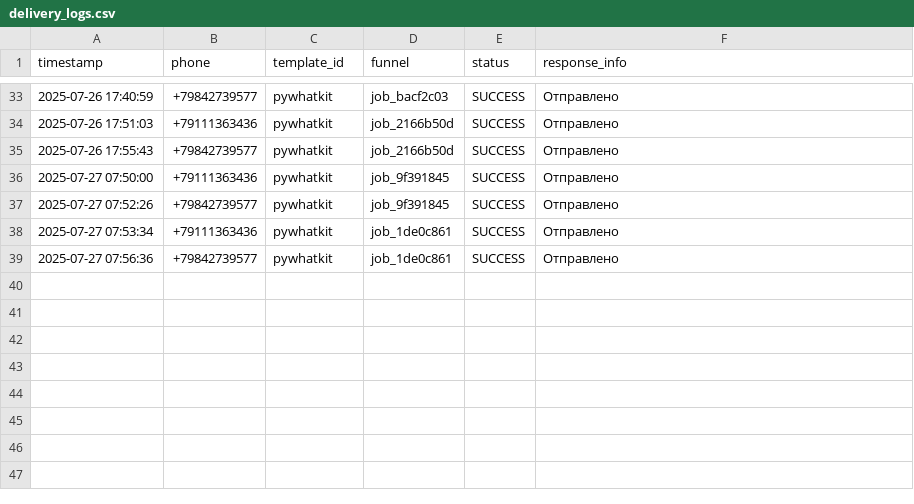
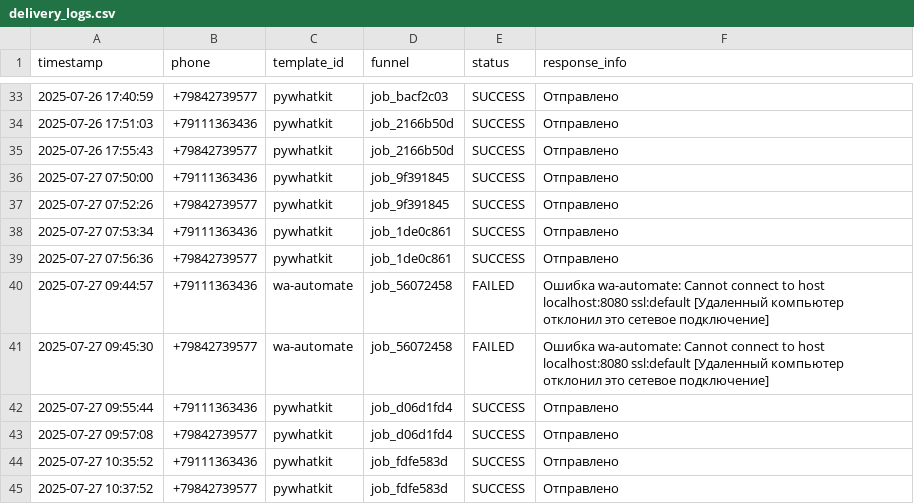
Before and after one commit to Bondio-Dev/Bobcofer, a CSV file: logs/delivery_logs.csv, drawn as a sheet; only a part is shown, gaps mark what is left out; the diff names each change by its address in the sheet, - before the commit and + after, or states it on an @@ line.

```diff
--- a/logs/delivery_logs.csv
+++ b/logs/delivery_logs.csv
+row 40: 2025-07-27 09:44:57 | +79111363436 | wa-automate | job_56072458 | FAILED | Ошибка wa-automate: Cannot connect to host localhost:8080 ssl:default [Удаленный компьютер отклонил это сетевое подключение]
+row 41: 2025-07-27 09:45:30 | +79842739577 | wa-automate | job_56072458 | FAILED | Ошибка wa-automate: Cannot connect to host localhost:8080 ssl:default [Удаленный компьютер отклонил это сетевое подключение]
+row 42: 2025-07-27 09:55:44 | +79111363436 | pywhatkit | job_d06d1fd4 | SUCCESS | Отправлено
+row 43: 2025-07-27 09:57:08 | +79842739577 | pywhatkit | job_d06d1fd4 | SUCCESS | Отправлено
+row 44: 2025-07-27 10:35:52 | +79111363436 | pywhatkit | job_fdfe583d | SUCCESS | Отправлено
+row 45: 2025-07-27 10:37:52 | +79842739577 | pywhatkit | job_fdfe583d | SUCCESS | Отправлено
```
Also changed, not shown: 17 other files.
